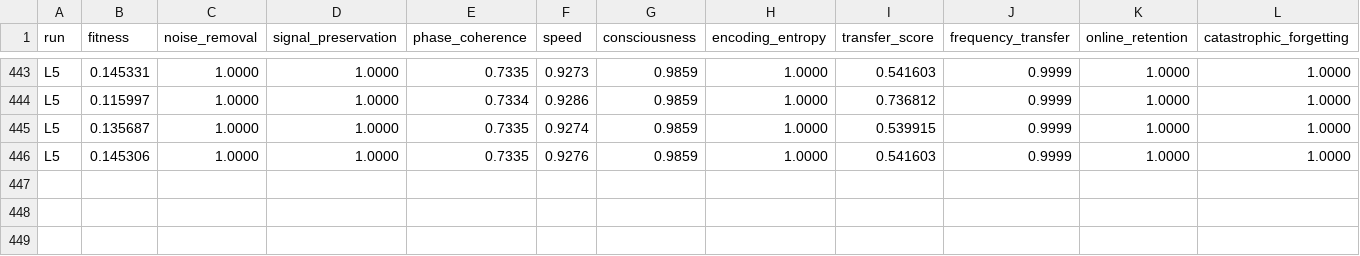
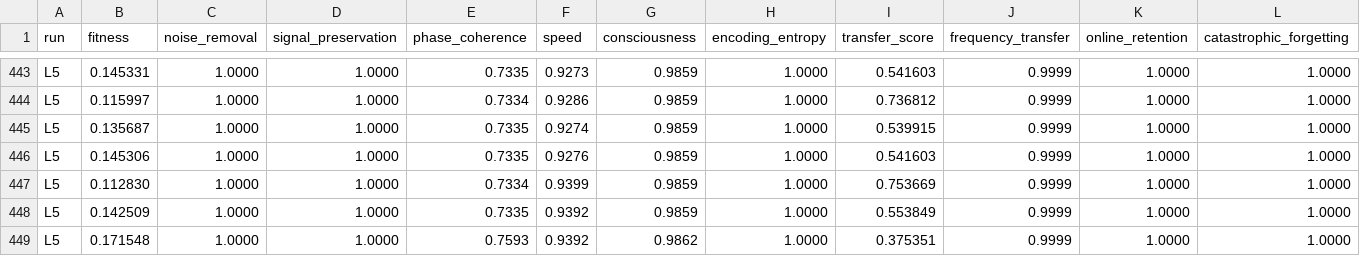
Before and after one commit to NickFlach/kannaka-memory, a TSV file: experiments/results-L5.tsv, drawn as a sheet; only a part is shown, gaps mark what is left out; rows hold the shown columns only; the diff names each change by its address in the sheet, - before the commit and + after, or states it on an @@ line.

```diff
--- a/experiments/results-L5.tsv
+++ b/experiments/results-L5.tsv
+row 447: L5 | 0.112830 | 1.0000 | 1.0000 | 0.7334 | 0.9399 | 0.9859 | 1.0000 | 0.753669 | 0.9999 | 1.0000 | 1.0000
+row 448: L5 | 0.142509 | 1.0000 | 1.0000 | 0.7335 | 0.9392 | 0.9859 | 1.0000 | 0.553849 | 0.9999 | 1.0000 | 1.0000
+row 449: L5 | 0.171548 | 1.0000 | 1.0000 | 0.7593 | 0.9392 | 0.9862 | 1.0000 | 0.375351 | 0.9999 | 1.0000 | 1.0000
```
Also changed, not shown: 1 other file.
